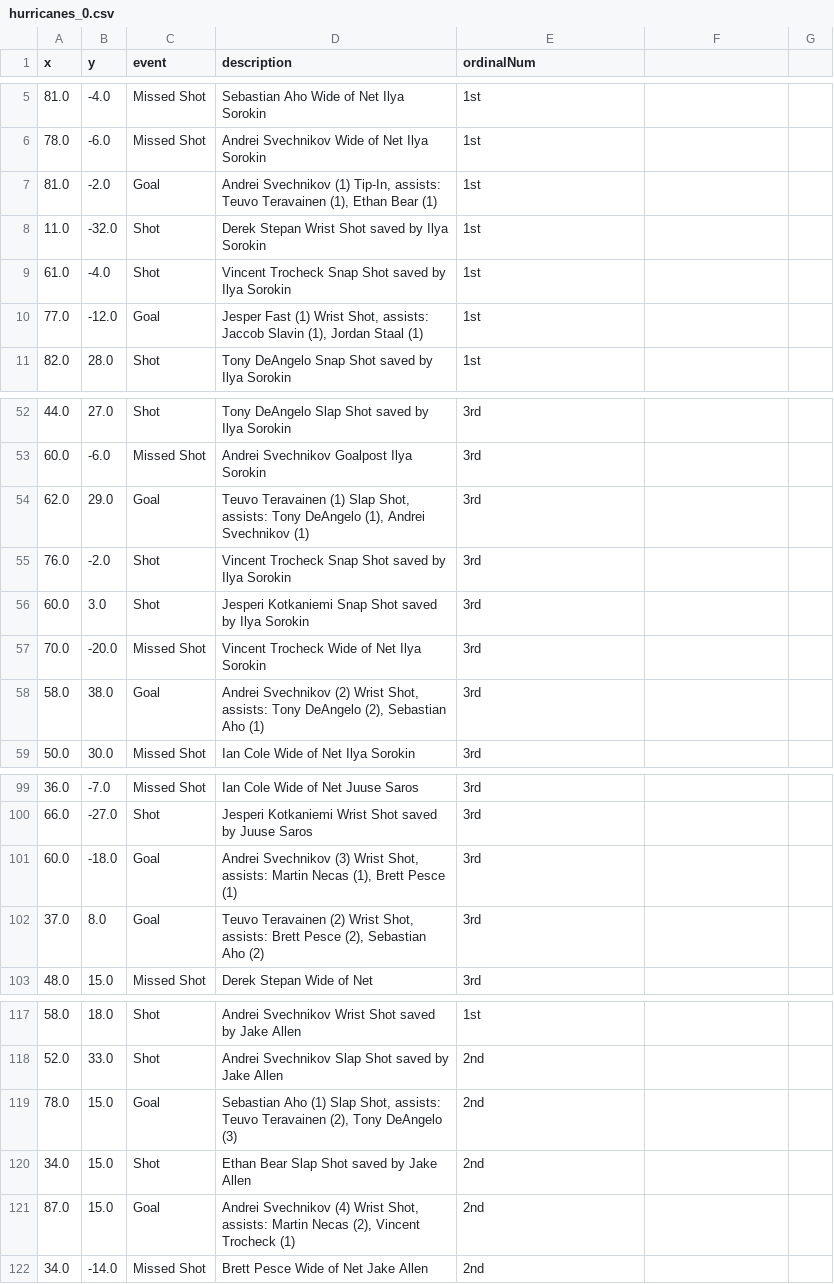
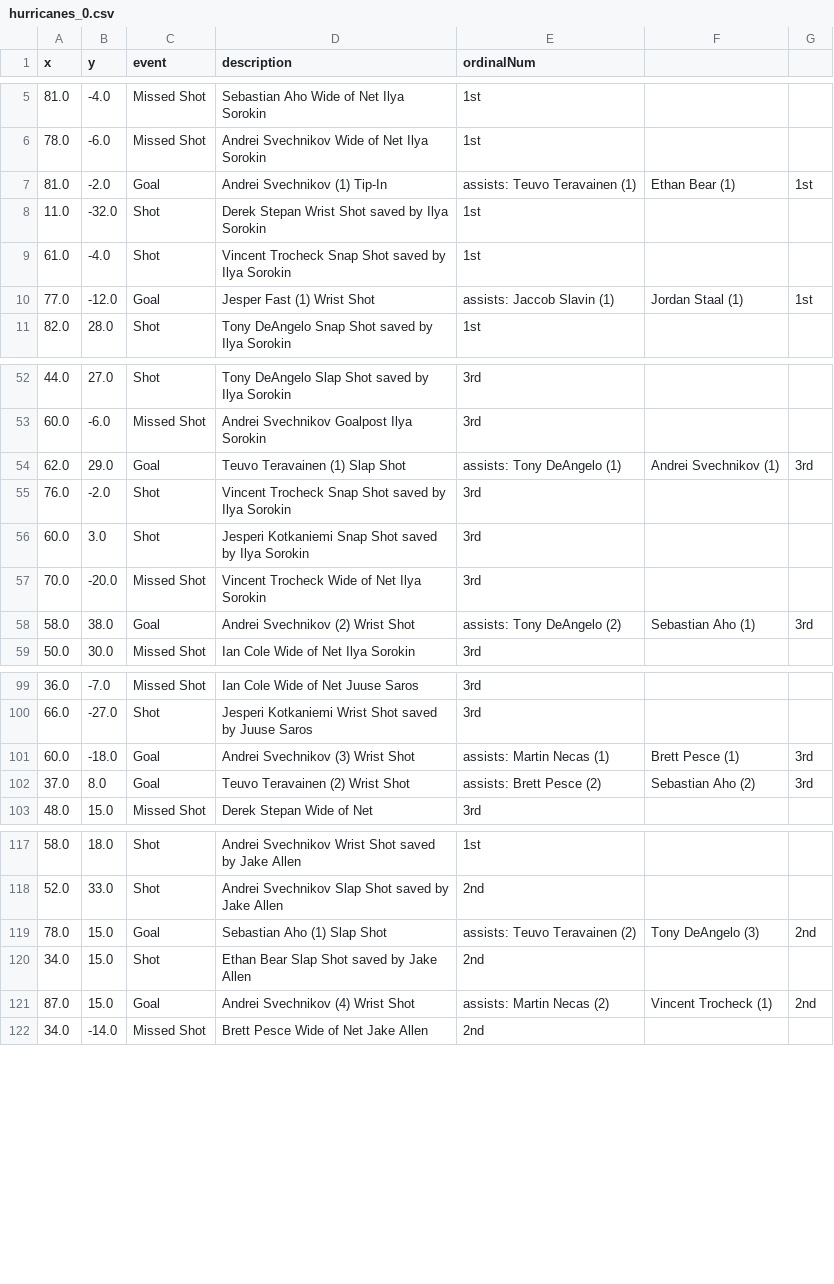
Before and after one commit to gideonvictor/gideonvictor.github.io, a CSV file: hurricanes_0.csv, drawn as a sheet; only a part is shown, gaps mark what is left out; the diff covers the shown part only.

```diff
--- a/hurricanes_0.csv
+++ b/hurricanes_0.csv
@@ -6,6 +6,6 @@ x,y,event,description,ordinalNum
 78.0,-6.0,Missed Shot,Andrei Svechnikov Wide of Net Ilya Sorokin,1st
-81.0,-2.0,Goal,"Andrei Svechnikov (1) Tip-In, assists: Teuvo Teravainen (1), Ethan Bear (1)",1st
+81.0,-2.0,Goal,Andrei Svechnikov (1) Tip-In, assists: Teuvo Teravainen (1), Ethan Bear (1),1st
 11.0,-32.0,Shot,Derek Stepan Wrist Shot saved by Ilya Sorokin,1st
 61.0,-4.0,Shot,Vincent Trocheck Snap Shot saved by Ilya Sorokin,1st
-77.0,-12.0,Goal,"Jesper Fast (1) Wrist Shot, assists: Jaccob Slavin (1), Jordan Staal (1)",1st
+77.0,-12.0,Goal,Jesper Fast (1) Wrist Shot, assists: Jaccob Slavin (1), Jordan Staal (1),1st
 82.0,28.0,Shot,Tony DeAngelo Snap Shot saved by Ilya Sorokin,1st
@@ -53,3 +53,3 @@ x,y,event,description,ordinalNum
 60.0,-6.0,Missed Shot,Andrei Svechnikov Goalpost Ilya Sorokin,3rd
-62.0,29.0,Goal,"Teuvo Teravainen (1) Slap Shot, assists: Tony DeAngelo (1), Andrei Svechnikov (1)",3rd
+62.0,29.0,Goal,Teuvo Teravainen (1) Slap Shot, assists: Tony DeAngelo (1), Andrei Svechnikov (1),3rd
 76.0,-2.0,Shot,Vincent Trocheck Snap Shot saved by Ilya Sorokin,3rd
@@ -57,3 +57,3 @@ x,y,event,description,ordinalNum
 70.0,-20.0,Missed Shot,Vincent Trocheck Wide of Net Ilya Sorokin,3rd
-58.0,38.0,Goal,"Andrei Svechnikov (2) Wrist Shot, assists: Tony DeAngelo (2), Sebastian Aho (1)",3rd
+58.0,38.0,Goal,Andrei Svechnikov (2) Wrist Shot, assists: Tony DeAngelo (2), Sebastian Aho (1),3rd
 50.0,30.0,Missed Shot,Ian Cole Wide of Net Ilya Sorokin,3rd
@@ -100,4 +100,4 @@ x,y,event,description,ordinalNum
 66.0,-27.0,Shot,Jesperi Kotkaniemi Wrist Shot saved by Juuse Saros,3rd
-60.0,-18.0,Goal,"Andrei Svechnikov (3) Wrist Shot, assists: Martin Necas (1), Brett Pesce (1)",3rd
-37.0,8.0,Goal,"Teuvo Teravainen (2) Wrist Shot, assists: Brett Pesce (2), Sebastian Aho (2)",3rd
+60.0,-18.0,Goal,Andrei Svechnikov (3) Wrist Shot, assists: Martin Necas (1), Brett Pesce (1),3rd
+37.0,8.0,Goal,Teuvo Teravainen (2) Wrist Shot, assists: Brett Pesce (2), Sebastian Aho (2),3rd
 48.0,15.0,Missed Shot,Derek Stepan Wide of Net,3rd
@@ -118,5 +118,5 @@ x,y,event,description,ordinalNum
 52.0,33.0,Shot,Andrei Svechnikov Slap Shot saved by Jake Allen,2nd
-78.0,15.0,Goal,"Sebastian Aho (1) Slap Shot, assists: Teuvo Teravainen (2), Tony DeAngelo (3)",2nd
+78.0,15.0,Goal,Sebastian Aho (1) Slap Shot, assists: Teuvo Teravainen (2), Tony DeAngelo (3),2nd
 34.0,15.0,Shot,Ethan Bear Slap Shot saved by Jake Allen,2nd
-87.0,15.0,Goal,"Andrei Svechnikov (4) Wrist Shot, assists: Martin Necas (2), Vincent Trocheck (1)",2nd
+87.0,15.0,Goal,Andrei Svechnikov (4) Wrist Shot, assists: Martin Necas (2), Vincent Trocheck (1),2nd
 34.0,-14.0,Missed Shot,Brett Pesce Wide of Net Jake Allen,2nd
```
Also changed, not shown: 155 edited cells elsewhere in this file, 2 other files.
